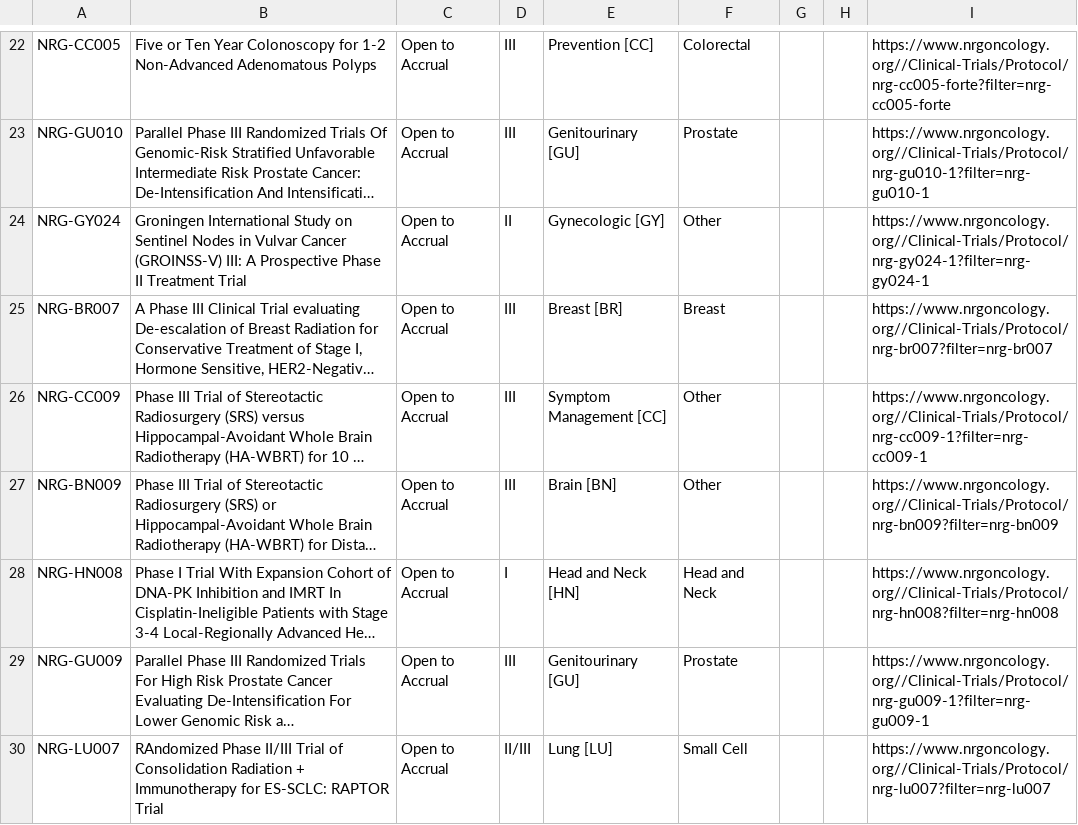
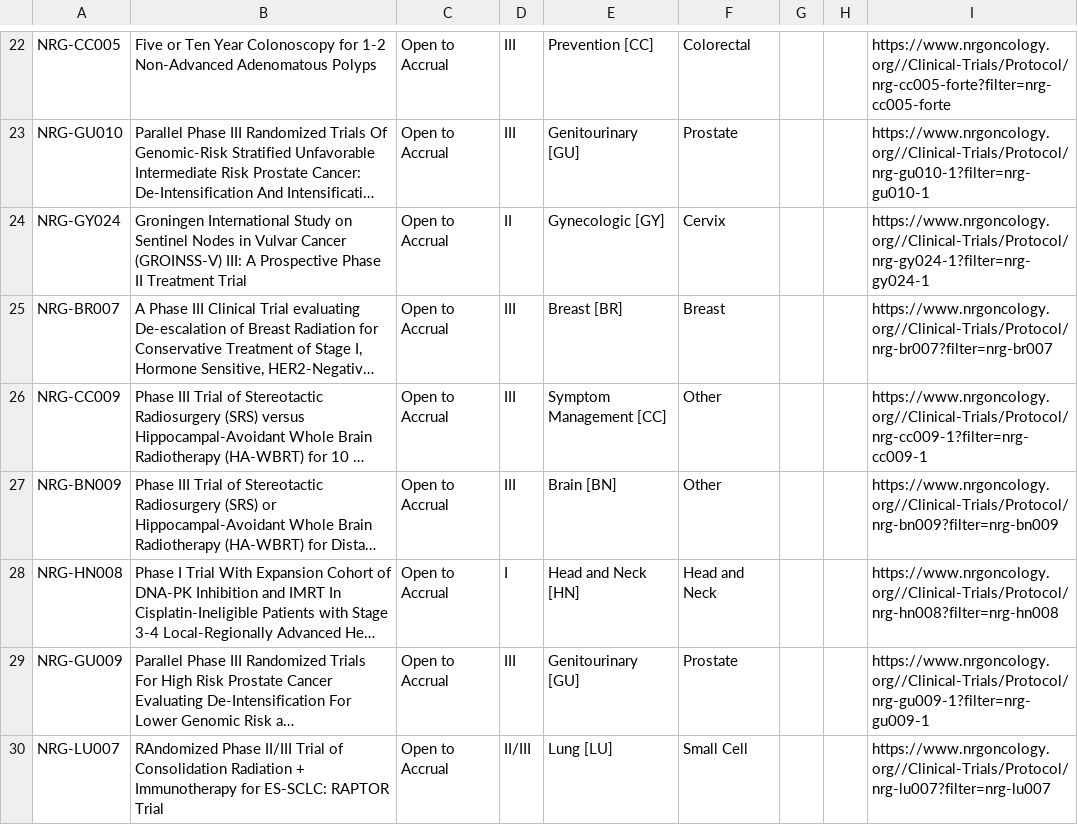
Before and after one commit to bbennett80/nrg_oncology, a CSV file: NRG_open_trials.csv, drawn as a sheet; only a part is shown, gaps mark what is left out; long unchanged cells end in …; the diff names each change by its address in the sheet, - before the commit and + after, or states it on an @@ line.

```diff
--- a/NRG_open_trials.csv
+++ b/NRG_open_trials.csv
-F24: Other
+F24: Cervix
```
Also changed, not shown: 1 other file.
